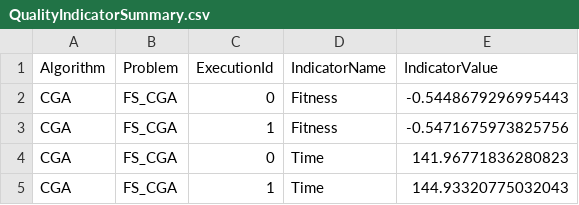
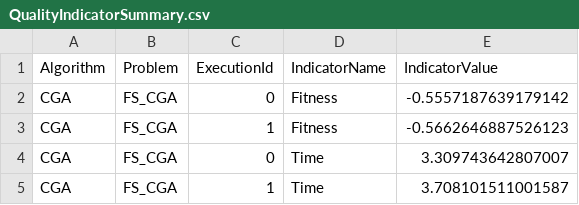
Before and after one commit to NachoBosch/doctorado, a CSV file: jMetalPy/Results/Resultados_CGA/experimentos/QualityIndicatorSummary.csv, drawn as a sheet.

Commit message:
quality summary, latex tables

```diff
--- a/jMetalPy/Results/Resultados_CGA/experimentos/QualityIndicatorSummary.csv
+++ b/jMetalPy/Results/Resultados_CGA/experimentos/QualityIndicatorSummary.csv
@@ -1,5 +1,5 @@
 Algorithm,Problem,ExecutionId,IndicatorName,IndicatorValue
-CGA,FS_CGA,0,Fitness,-0.5448679296995443
-CGA,FS_CGA,1,Fitness,-0.5471675973825756
-CGA,FS_CGA,0,Time,141.96771836280823
-CGA,FS_CGA,1,Time,144.93320775032043
+CGA,FS_CGA,0,Fitness,-0.5557187639179142
+CGA,FS_CGA,1,Fitness,-0.5662646887526123
+CGA,FS_CGA,0,Time,3.309743642807007
+CGA,FS_CGA,1,Time,3.708101511001587
```
Also changed, not shown: jMetalPy/Results/Resultados_CGA/experimentos/CGA/FS_CGA/VAR.0.tsv, jMetalPy/Results/Resultados_CGA/experimentos/CGA/FS_CGA/VAR.1.tsv, 17 other files.
